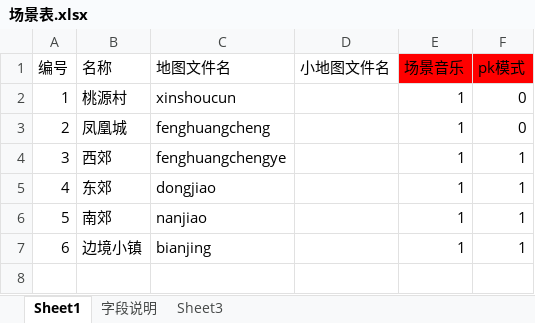
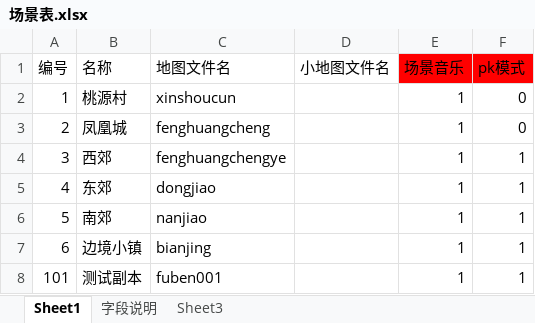
Before and after one commit to Klanly/BWM, an Excel workbook: doc/table/场景表.xlsx, sheet Sheet1, drawn as a sheet; values as stored, in another font and other column widths than the file's, no borders; the diff names each change by its address in the sheet, - before the commit and + after, or states it on an @@ line.

Commit message:
修改了场景表文件

```diff
--- a/doc/table/场景表.xlsx (sheet Sheet1)
+++ b/doc/table/场景表.xlsx (sheet Sheet1)
+row 8: 101 | 测试副本 | fuben001 |  | 1 | 1
```
